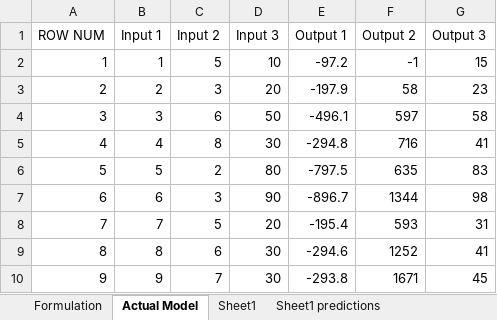
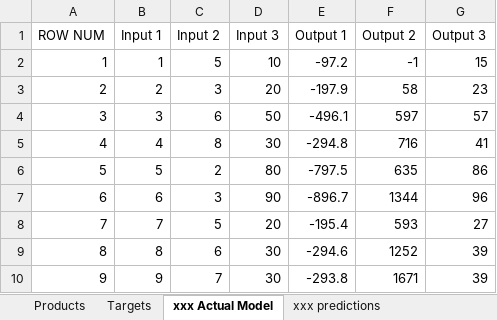
Before and after one commit to DavidJBarnes/Formulation-AI, an Excel workbook: experiments/Quad Model.xlsx, sheet xxx Actual Model, drawn as a sheet; values as stored, in another font and other column widths than the file's, no borders; table styles not drawn; the diff names each change by its address in the sheet, - before the commit and + after, or states it on an @@ line.

```diff
--- a/experiments/Quad Model.xlsx (sheet xxx Actual Model)
+++ b/experiments/Quad Model.xlsx (sheet xxx Actual Model)
-sheet tab: Formulation
+sheet tab: Products
-sheet tab: Actual Model
+sheet tab: xxx Actual Model
-sheet tab: Sheet1 predictions
+sheet tab: xxx predictions
-sheet tab: Sheet1
+sheet tab: Targets
-G4 (Output 3): 58
+G4 (Output 3): 57
-G6 (Output 3): 83
+G6 (Output 3): 86
-G7 (Output 3): 98
+G7 (Output 3): 96
-G8 (Output 3): 31
+G8 (Output 3): 27
-G9 (Output 3): 41
+G9 (Output 3): 39
-G10 (Output 3): 45
+G10 (Output 3): 39
```
Also changed, not shown: sheet Products.
